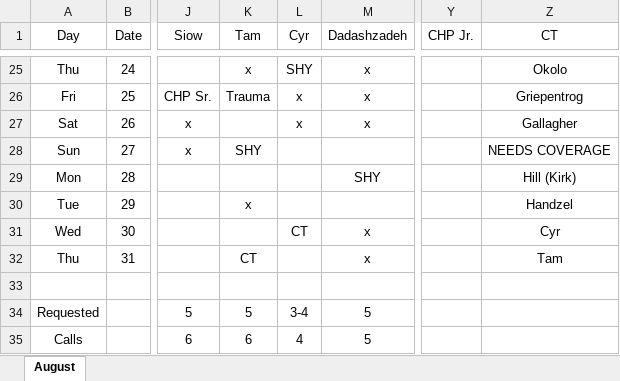
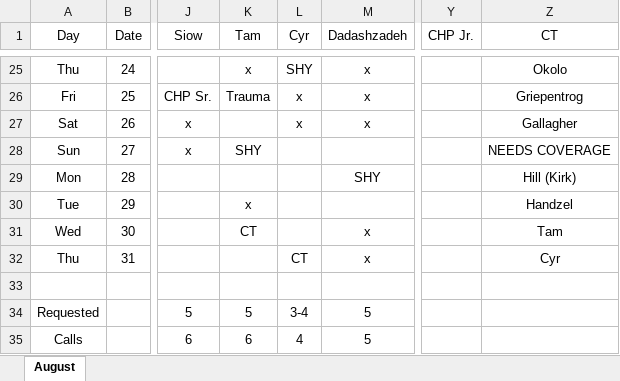
Before and after one commit to handzelrm/moonlighting, an Excel workbook: August 2017 Moonlighting Final.xlsm, sheet August, drawn as a sheet; only a part is shown, gaps mark what is left out; values as stored, in another font and other column widths than the file's, no borders; conditional formats not drawn; the diff names each change by its address in the sheet, - before the commit and + after, or states it on an @@ line.

Commit message:
swapped tam and cyr ct calls

```diff
--- a/August 2017 Moonlighting Final.xlsm (sheet August)
+++ b/August 2017 Moonlighting Final.xlsm (sheet August)
-K31 (Tam): (empty)
+K31 (Tam): CT
-L31 (Cyr): CT
+L31 (Cyr): (empty)
-Z31 (CT): Cyr
+Z31 (CT): Tam
-K32 (Tam): CT
+K32 (Tam): (empty)
-L32 (Cyr): (empty)
+L32 (Cyr): CT
-Z32 (CT): Tam
+Z32 (CT): Cyr
```
